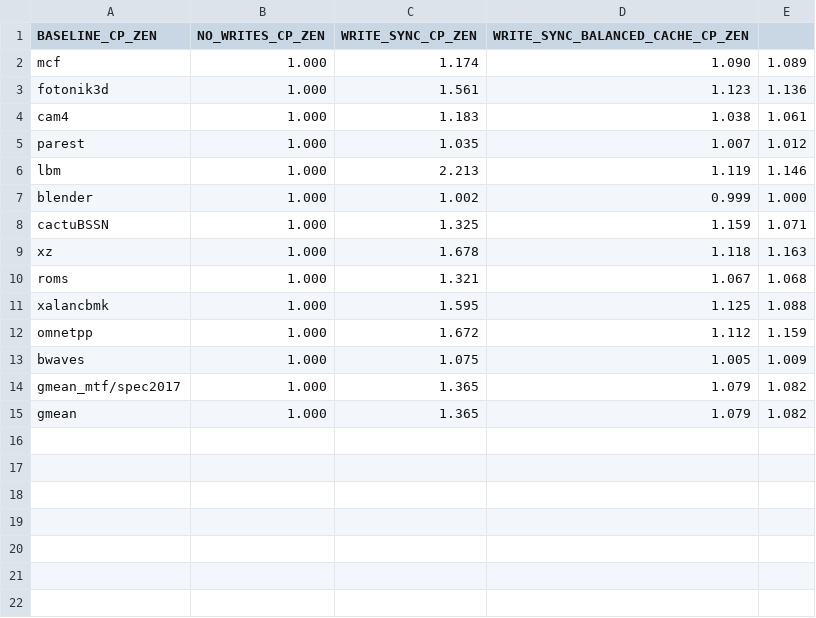
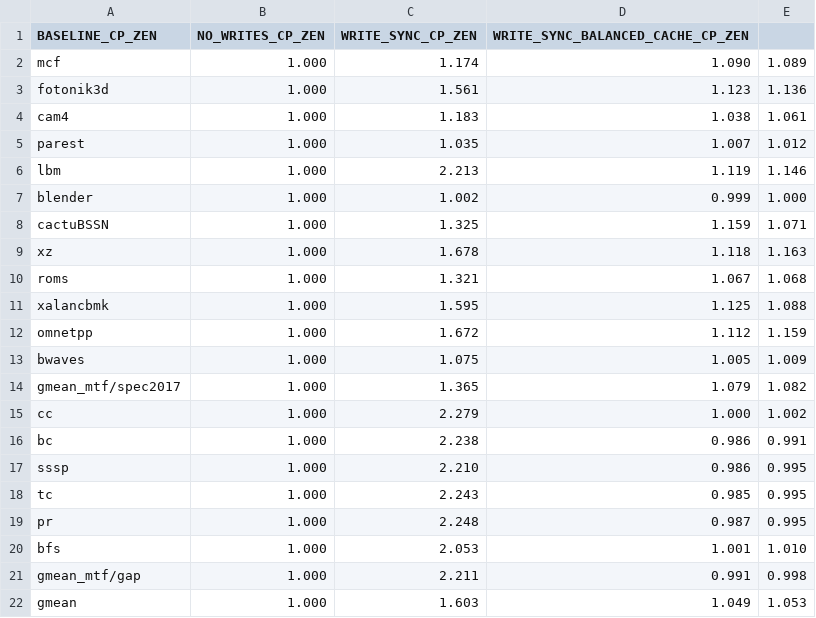
Before and after one commit to suhaskvittal/frost, a CSV file: data/main_results_1_cp.ipc.csv, drawn as a sheet.

Commit message:
changes to data and stats files

```diff
--- a/data/main_results_1_cp.ipc.csv
+++ b/data/main_results_1_cp.ipc.csv
@@ -14,2 +14,9 @@ bwaves,1.000,1.075,1.005,1.009
 gmean_mtf/spec2017,1.000,1.365,1.079,1.082
-gmean,1.000,1.365,1.079,1.082
+cc,1.000,2.279,1.000,1.002
+bc,1.000,2.238,0.986,0.991
+sssp,1.000,2.210,0.986,0.995
+tc,1.000,2.243,0.985,0.995
+pr,1.000,2.248,0.987,0.995
+bfs,1.000,2.053,1.001,1.010
+gmean_mtf/gap,1.000,2.211,0.991,0.998
+gmean,1.000,1.603,1.049,1.053
```
Also changed, not shown: data/main_results_1_op.ipc.csv, 1 other file.
